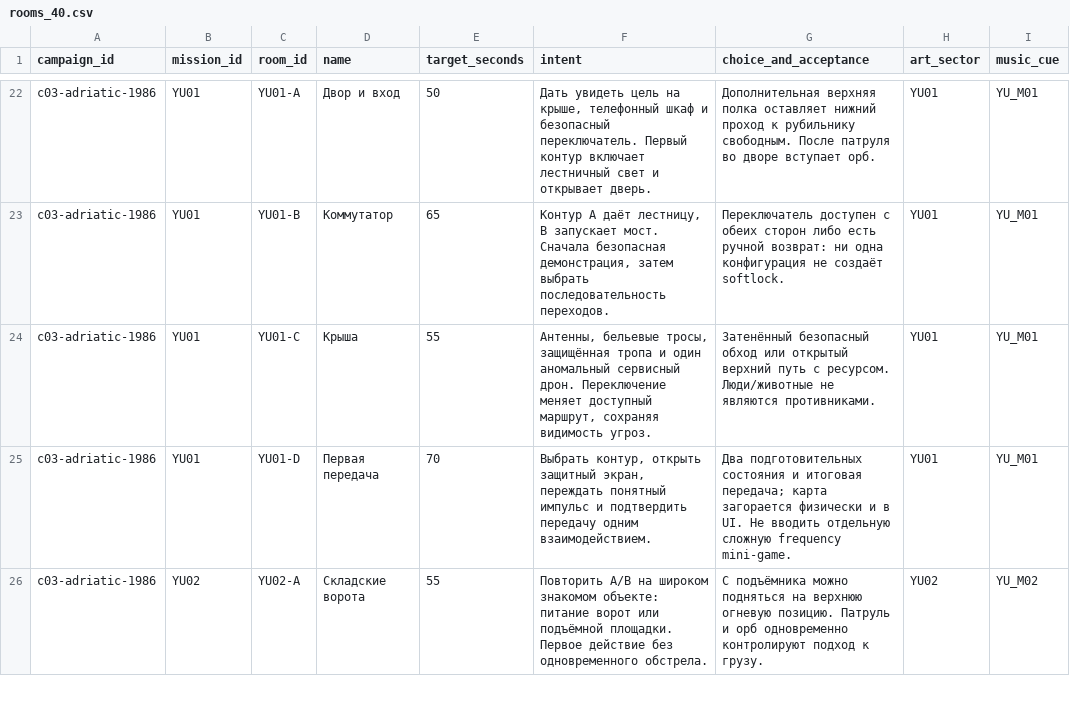
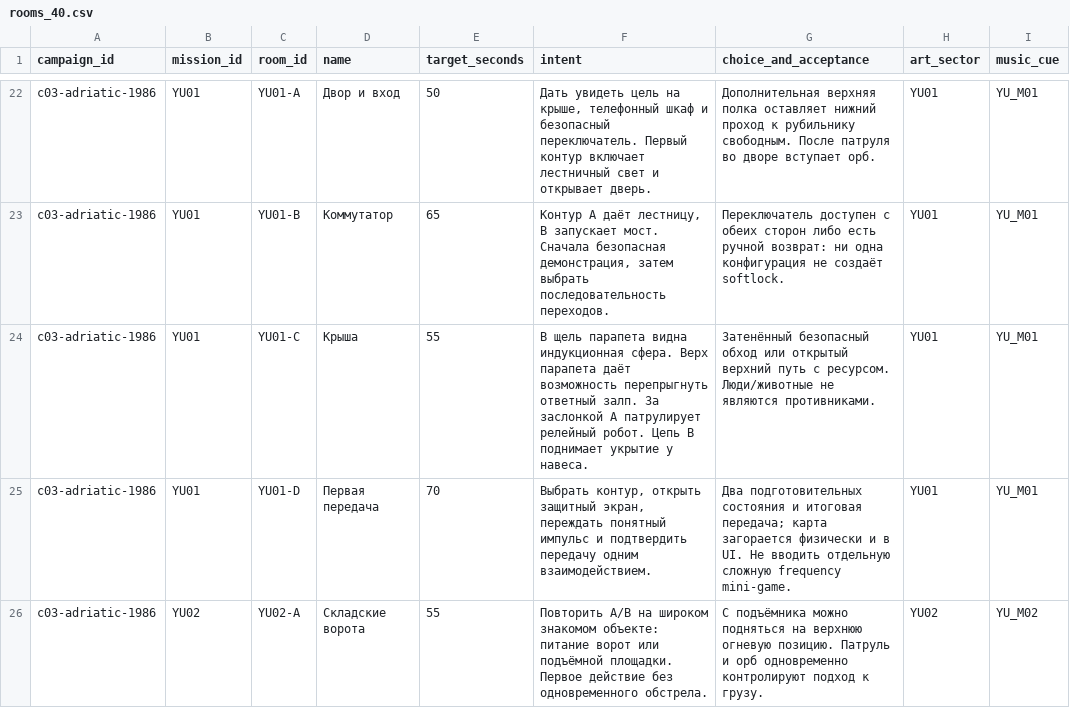
Before and after one commit to kirillgoncharik-commits/web-games-nuts, a CSV file: games/cinder-shift/content/new-campaigns/rooms_40.csv, drawn as a sheet; only a part is shown, gaps mark what is left out; the diff names each change by its address in the sheet, - before the commit and + after, or states it on an @@ line.

```diff
--- a/games/cinder-shift/content/new-campaigns/rooms_40.csv
+++ b/games/cinder-shift/content/new-campaigns/rooms_40.csv
-F24 (intent): Антенны, бельевые тросы, защищённая тропа и один аномальный сервисный дрон. Переключение меняет доступный маршрут, сохраняя видимость угроз.
+F24 (intent): В щель парапета видна индукционная сфера. Верх парапета даёт возможность перепрыгнуть ответный залп. За заслонкой A патрулирует релейный робот. Цепь B поднимает укрытие у навеса.
```
Also changed, not shown: 4 other files.
